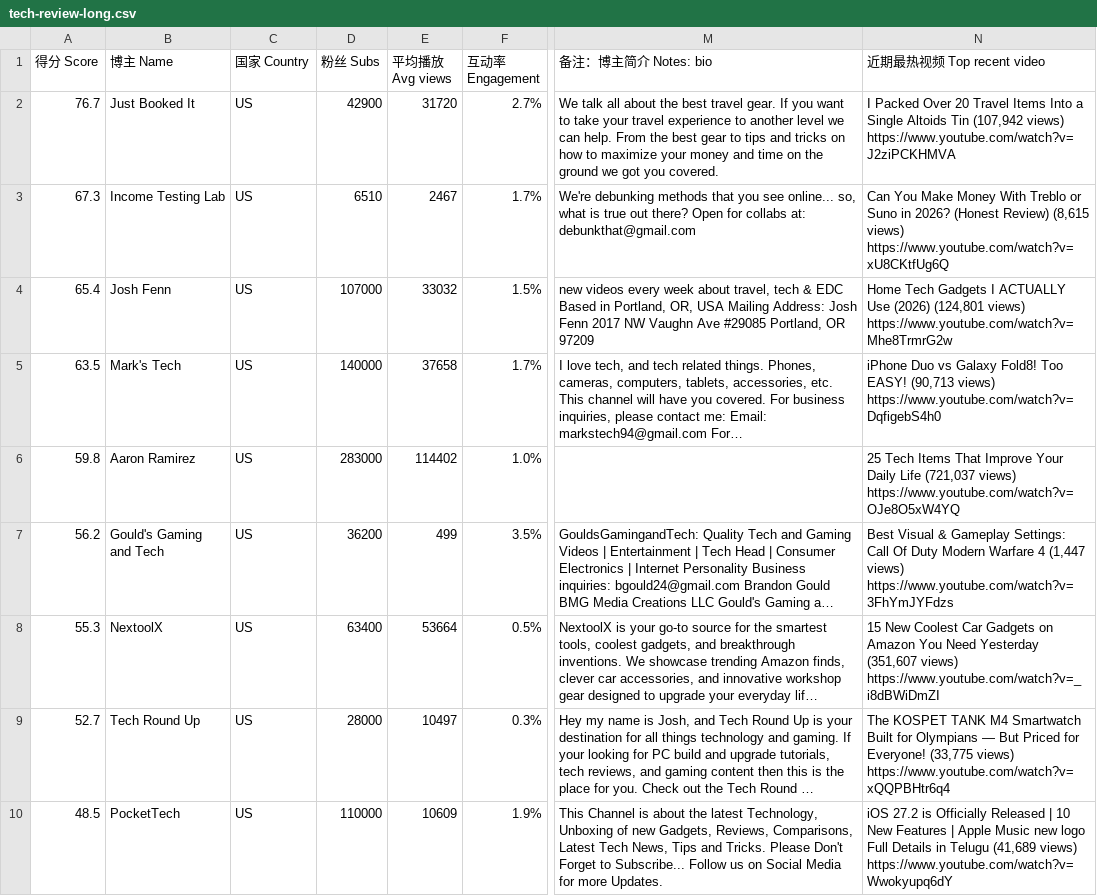
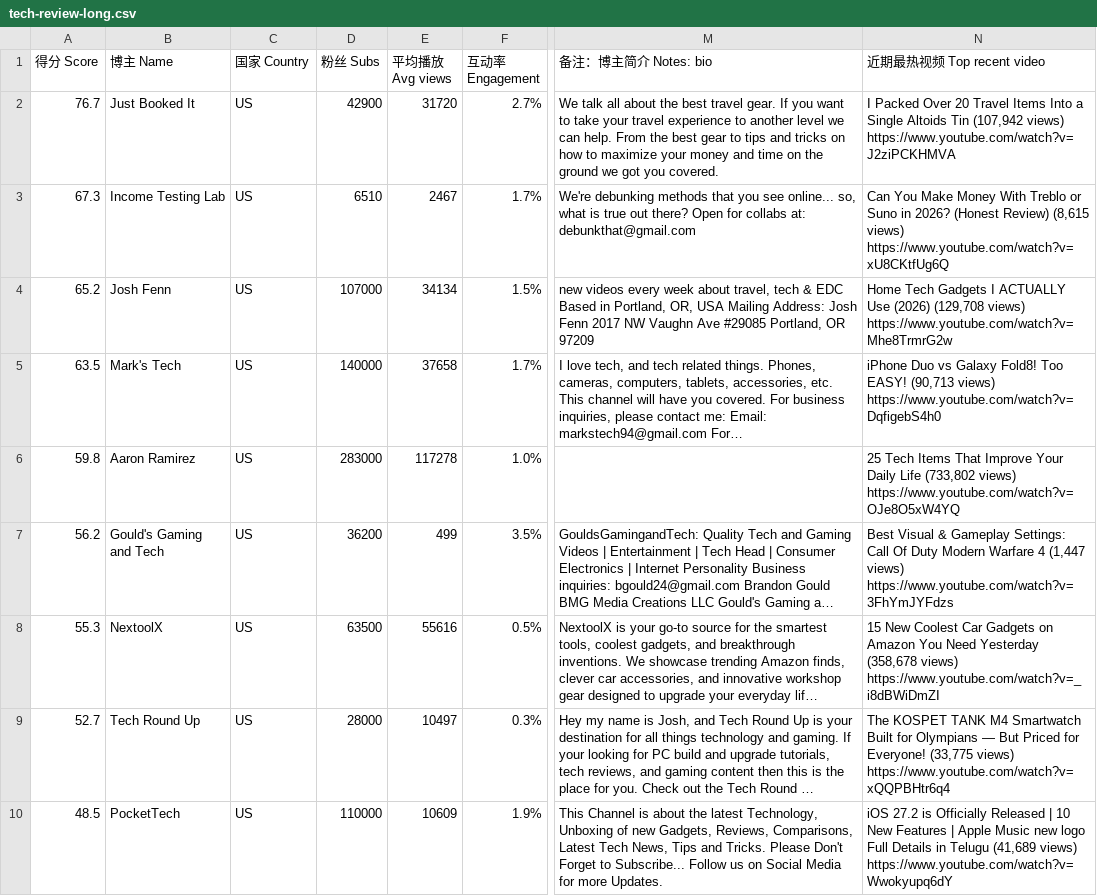
Before and after one commit to Lindsey132/creator-rader, a CSV file: data/tech-review-long.csv, drawn as a sheet; only a part is shown, gaps mark what is left out; long unchanged cells end in …; the diff covers the shown part only; the diff names each change by its address in the sheet, - before the commit and + after, or states it on an @@ line.

```diff
--- a/data/tech-review-long.csv
+++ b/data/tech-review-long.csv
-A4 (得分 Score): 65.4
+A4 (得分 Score): 65.2
-E4 (平均播放 Avg views): 33032
+E4 (平均播放 Avg views): 34134
-N4 (近期最热视频 Top recent video): …Use (2026) (124,801 views) https://www.youtube.com/watch?v=Mhe8TrmrG2w
+N4 (近期最热视频 Top recent video): …Use (2026) (129,708 views) https://www.youtube.com/watch?v=Mhe8TrmrG2w
-E6 (平均播放 Avg views): 114402
+E6 (平均播放 Avg views): 117278
-N6 (近期最热视频 Top recent video): …Daily Life (721,037 views) https://www.youtube.com/watch?v=OJe8O5xW4YQ
+N6 (近期最热视频 Top recent video): …Daily Life (733,802 views) https://www.youtube.com/watch?v=OJe8O5xW4YQ
-D8 (粉丝 Subs): 63400
+D8 (粉丝 Subs): 63500
-E8 (平均播放 Avg views): 53664
+E8 (平均播放 Avg views): 55616
-N8 (近期最热视频 Top recent video): …Need Yesterday (351,607 views) https://www.youtube.com/watch?v=_i8dBWiDmZI
+N8 (近期最热视频 Top recent video): …Need Yesterday (358,678 views) https://www.youtube.com/watch?v=_i8dBWiDmZI
```
Also changed, not shown: 2 added rows and 60 edited cells elsewhere in this file, data/maker.csv, data/pc-accessories.csv, 7 other files.
